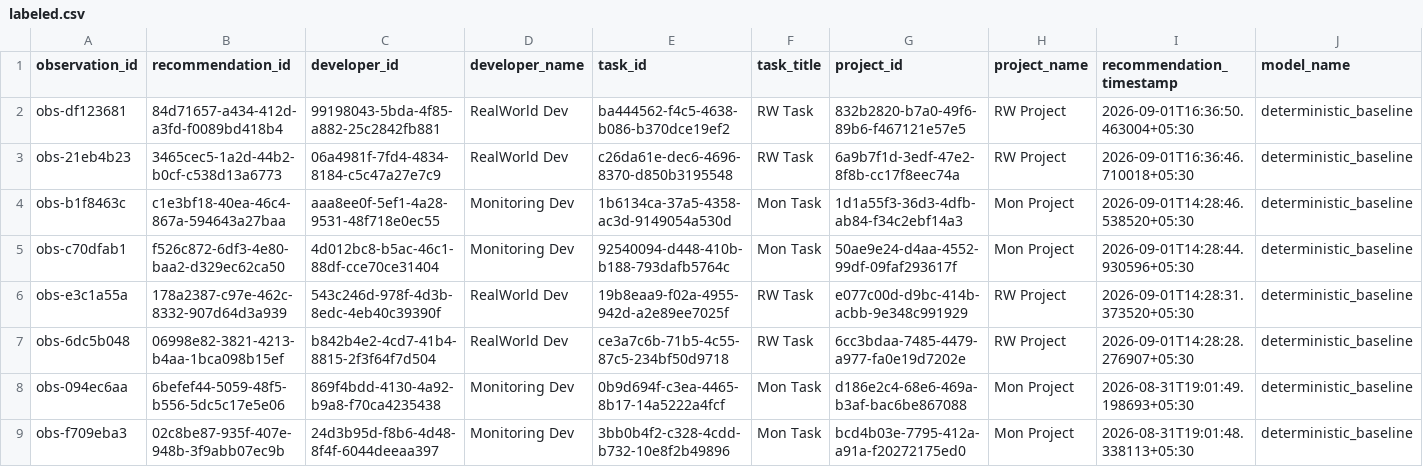
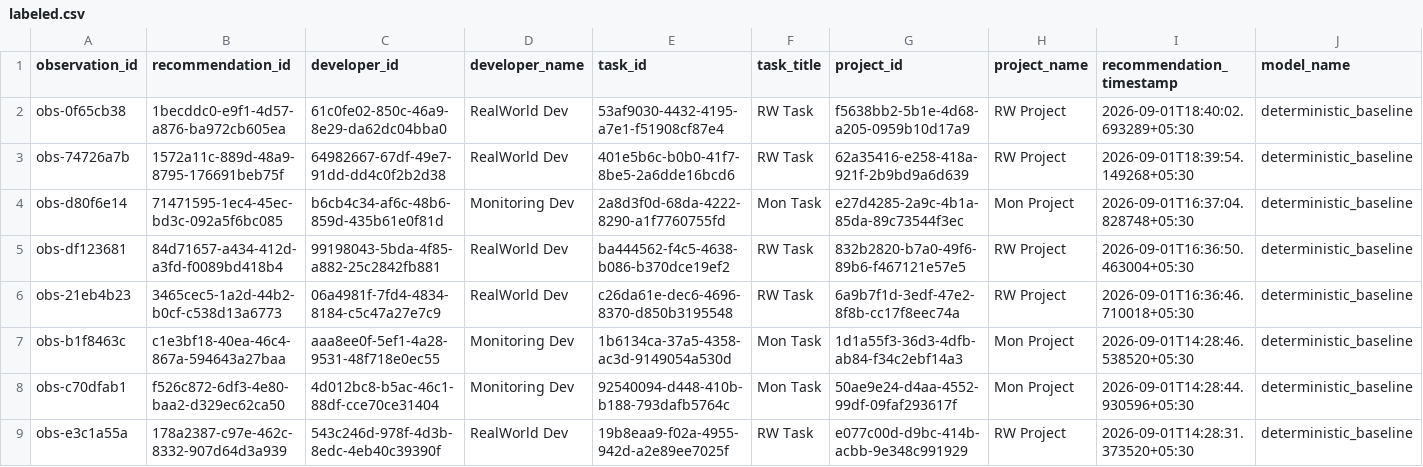
Before and after one commit to dharakoriya/developer-recommendation-ai, a CSV file: research/dataset/realworld/labeled.csv, drawn as a sheet; only a part is shown; the shorter side is filled out with more unchanged rows; rows hold the shown columns only; the diff names each change by its address in the sheet, - before the commit and + after, or states it on an @@ line.

Commit message:
Milestone 19 — End-to-End Product Workflow, Premium UI/UX Redesign & Recommendation Lifecycle Integration

```diff
--- a/research/dataset/realworld/labeled.csv
+++ b/research/dataset/realworld/labeled.csv
+row 2: obs-0f65cb38 | 1becddc0-e9f1-4d57-a876-ba972cb605ea | 61c0fe02-850c-46a9-8e29-da62dc04bba0 | RealWorld Dev | 53af9030-4432-4195-a7e1-f51908cf87e4 | RW Task | f5638bb2-5b1e-4d68-a205-0959b10d17a9 | RW Project | 2026-09-01T18:40:02.693289+05:30 | deterministic_baseline
+row 3: obs-74726a7b | 1572a11c-889d-48a9-8795-176691beb75f | 64982667-67df-49e7-91dd-dd4c0f2b2d38 | RealWorld Dev | 401e5b6c-b0b0-41f7-8be5-2a6dde16bcd6 | RW Task | 62a35416-e258-418a-921f-2b9bd9a6d639 | RW Project | 2026-09-01T18:39:54.149268+05:30 | deterministic_baseline
+row 4: obs-d80f6e14 | 71471595-1ec4-45ec-bd3c-092a5f6bc085 | b6cb4c34-af6c-48b6-859d-435b61e0f81d | Monitoring Dev | 2a8d3f0d-68da-4222-8290-a1f7760755fd | Mon Task | e27d4285-2a9c-4b1a-85da-89c73544f3ec | Mon Project | 2026-09-01T16:37:04.828748+05:30 | deterministic_baseline
```
Also changed, not shown: research/dataset/realworld/validated.csv, 15 other files.
